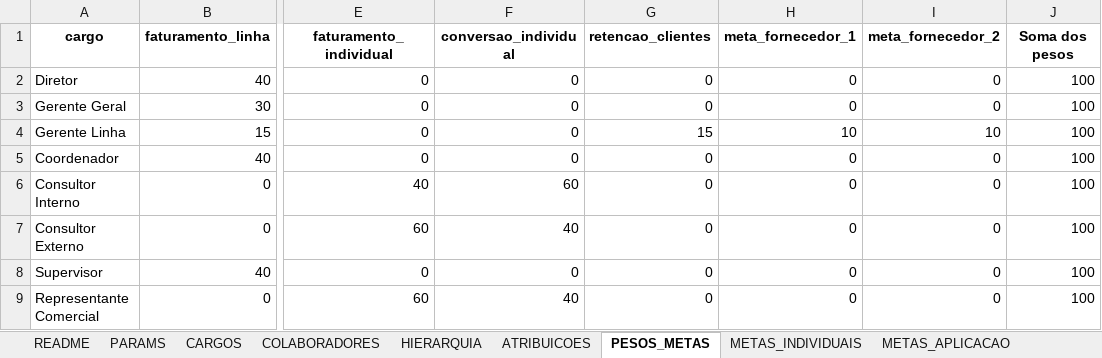
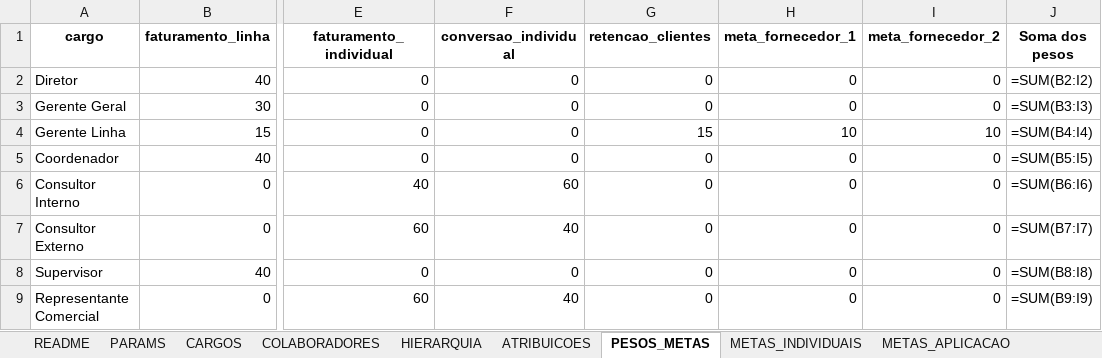
Before and after one commit to tiago-cappi/PROJETO_COMISSOES_V2, an Excel workbook: config/REGRAS_COMISSOES.xlsx, sheet PESOS_METAS, drawn as a sheet; only a part is shown, gaps mark what is left out; values as stored, in another font and other column widths than the file's, no borders; formulas without a stored value are shown as written; conditional formats not drawn; the diff names each change by its address in the sheet, - before the commit and + after, or states it on an @@ line.

```diff
--- a/config/REGRAS_COMISSOES.xlsx (sheet PESOS_METAS)
+++ b/config/REGRAS_COMISSOES.xlsx (sheet PESOS_METAS)
-J2 (Soma dos pesos): 100
+J2 (Soma dos pesos): =SUM(B2:I2)
-J3 (Soma dos pesos): 100
+J3 (Soma dos pesos): =SUM(B3:I3)
-J4 (Soma dos pesos): 100
+J4 (Soma dos pesos): =SUM(B4:I4)
-J5 (Soma dos pesos): 100
+J5 (Soma dos pesos): =SUM(B5:I5)
-J6 (Soma dos pesos): 100
+J6 (Soma dos pesos): =SUM(B6:I6)
-J7 (Soma dos pesos): 100
+J7 (Soma dos pesos): =SUM(B7:I7)
-J8 (Soma dos pesos): 100
+J8 (Soma dos pesos): =SUM(B8:I8)
-J9 (Soma dos pesos): 100
+J9 (Soma dos pesos): =SUM(B9:I9)
```
Also changed, not shown: sheet METAS_APLICACAO, Conversões.xlsx, Retencao_Clientes.xlsx, 26 other files.
